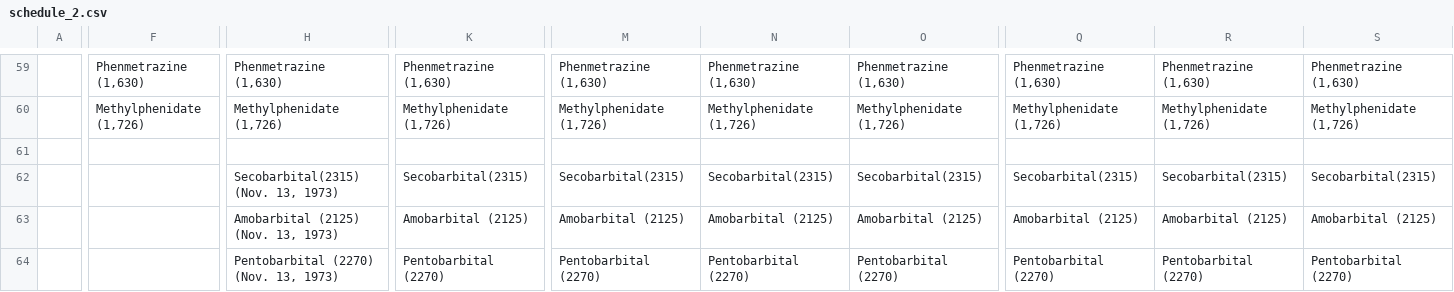
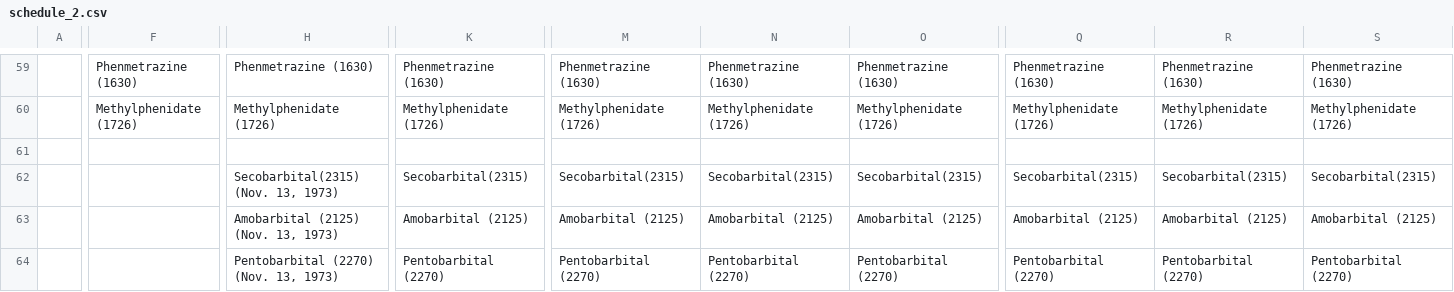
Before and after one commit to apurvis/controlled_sub_data, a CSV file: script/schedule_data/schedule_2.csv, drawn as a sheet; only a part is shown, gaps mark what is left out; the diff covers the shown part only; the diff names each change by its address in the sheet, - before the commit and + after, or states it on an @@ line.

```diff
--- a/script/schedule_data/schedule_2.csv
+++ b/script/schedule_data/schedule_2.csv
-F59: Phenmetrazine (1,630)
+F59: Phenmetrazine (1630)
-H59: Phenmetrazine (1,630)
+H59: Phenmetrazine (1630)
-K59: Phenmetrazine (1,630)
+K59: Phenmetrazine (1630)
-M59: Phenmetrazine (1,630)
+M59: Phenmetrazine (1630)
-N59: Phenmetrazine (1,630)
+N59: Phenmetrazine (1630)
-O59: Phenmetrazine (1,630)
+O59: Phenmetrazine (1630)
-Q59: Phenmetrazine (1,630)
+Q59: Phenmetrazine (1630)
-R59: Phenmetrazine (1,630)
+R59: Phenmetrazine (1630)
-S59: Phenmetrazine (1,630)
+S59: Phenmetrazine (1630)
-F60: Methylphenidate (1,726)
+F60: Methylphenidate (1726)
-H60: Methylphenidate (1,726)
+H60: Methylphenidate (1726)
-K60: Methylphenidate (1,726)
+K60: Methylphenidate (1726)
-M60: Methylphenidate (1,726)
+M60: Methylphenidate (1726)
-N60: Methylphenidate (1,726)
+N60: Methylphenidate (1726)
-O60: Methylphenidate (1,726)
+O60: Methylphenidate (1726)
-Q60: Methylphenidate (1,726)
+Q60: Methylphenidate (1726)
-R60: Methylphenidate (1,726)
+R60: Methylphenidate (1726)
-S60: Methylphenidate (1,726)
+S60: Methylphenidate (1726)
```
Also changed, not shown: 155 edited cells elsewhere in this file.
